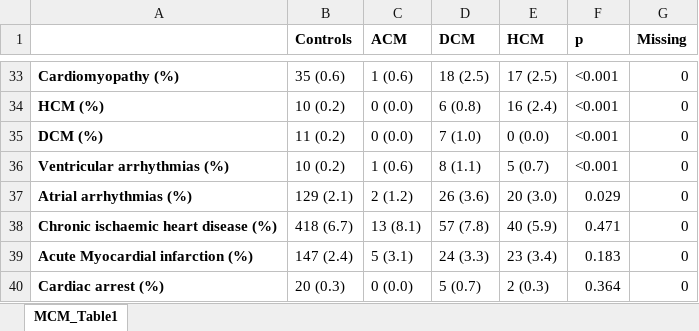
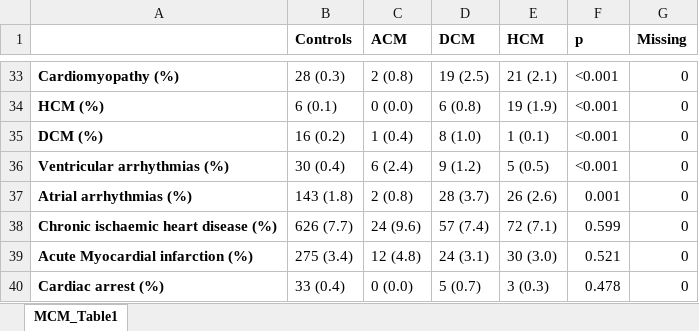
Before and after one commit to CirculatoryHealth/Inherited-cardiomyopathies, an Excel workbook: results/output/MCM_Table1.xlsx, sheet MCM_Table1, drawn as a sheet; only a part is shown, gaps mark what is left out; values as stored, in another font and other column widths than the file's, no borders; the diff covers the shown part only; the diff names each change by its address in the sheet, - before the commit and + after, or states it on an @@ line.

```diff
--- a/results/output/MCM_Table1.xlsx (sheet MCM_Table1)
+++ b/results/output/MCM_Table1.xlsx (sheet MCM_Table1)
-B33 (Controls): 35 (0.6)
+B33 (Controls): 28 (0.3)
-C33 (ACM): 1 (0.6)
+C33 (ACM): 2 (0.8)
-D33 (DCM): 18 (2.5)
+D33 (DCM): 19 (2.5)
-E33 (HCM): 17 (2.5)
+E33 (HCM): 21 (2.1)
-B34 (Controls): 10 (0.2)
+B34 (Controls): 6 (0.1)
-E34 (HCM): 16 (2.4)
+E34 (HCM): 19 (1.9)
-B35 (Controls): 11 (0.2)
+B35 (Controls): 16 (0.2)
-C35 (ACM): 0 (0.0)
+C35 (ACM): 1 (0.4)
-D35 (DCM): 7 (1.0)
+D35 (DCM): 8 (1.0)
-E35 (HCM): 0 (0.0)
+E35 (HCM): 1 (0.1)
-B36 (Controls): 10 (0.2)
+B36 (Controls): 30 (0.4)
-C36 (ACM): 1 (0.6)
+C36 (ACM): 6 (2.4)
-D36 (DCM): 8 (1.1)
+D36 (DCM): 9 (1.2)
-E36 (HCM): 5 (0.7)
+E36 (HCM): 5 (0.5)
-B37 (Controls): 129 (2.1)
+B37 (Controls): 143 (1.8)
-C37 (ACM): 2 (1.2)
+C37 (ACM): 2 (0.8)
-D37 (DCM): 26 (3.6)
+D37 (DCM): 28 (3.7)
-E37 (HCM): 20 (3.0)
+E37 (HCM): 26 (2.6)
-F37 (p): 0.029
+F37 (p): 0.001
-B38 (Controls): 418 (6.7)
+B38 (Controls): 626 (7.7)
-C38 (ACM): 13 (8.1)
+C38 (ACM): 24 (9.6)
-D38 (DCM): 57 (7.8)
+D38 (DCM): 57 (7.4)
-E38 (HCM): 40 (5.9)
+E38 (HCM): 72 (7.1)
-F38 (p): 0.471
+F38 (p): 0.599
-B39 (Controls): 147 (2.4)
+B39 (Controls): 275 (3.4)
-C39 (ACM): 5 (3.1)
+C39 (ACM): 12 (4.8)
-D39 (DCM): 24 (3.3)
+D39 (DCM): 24 (3.1)
-E39 (HCM): 23 (3.4)
+E39 (HCM): 30 (3.0)
-F39 (p): 0.183
+F39 (p): 0.521
-B40 (Controls): 20 (0.3)
+B40 (Controls): 33 (0.4)
-E40 (HCM): 2 (0.3)
+E40 (HCM): 3 (0.3)
-F40 (p): 0.364
+F40 (p): 0.478
```
Also changed, not shown: 4 added rows, 296 edited cells and cell formats elsewhere in this sheet, 1 other file.
